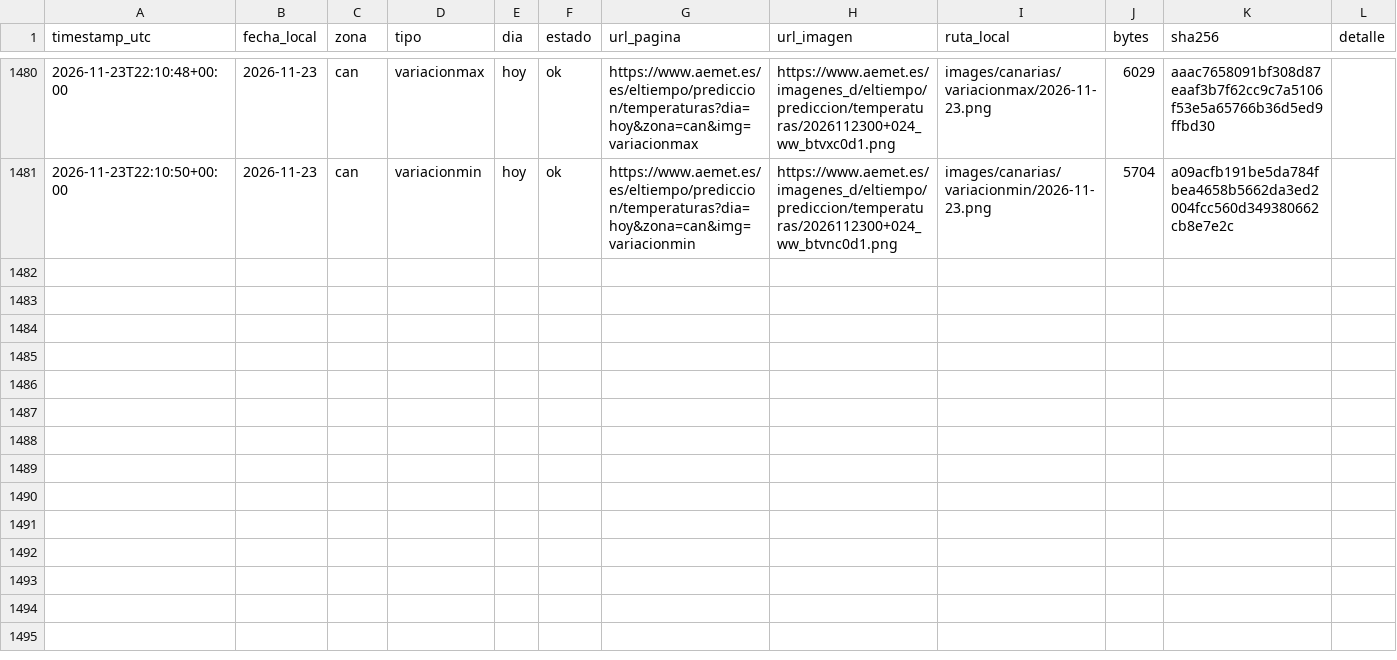
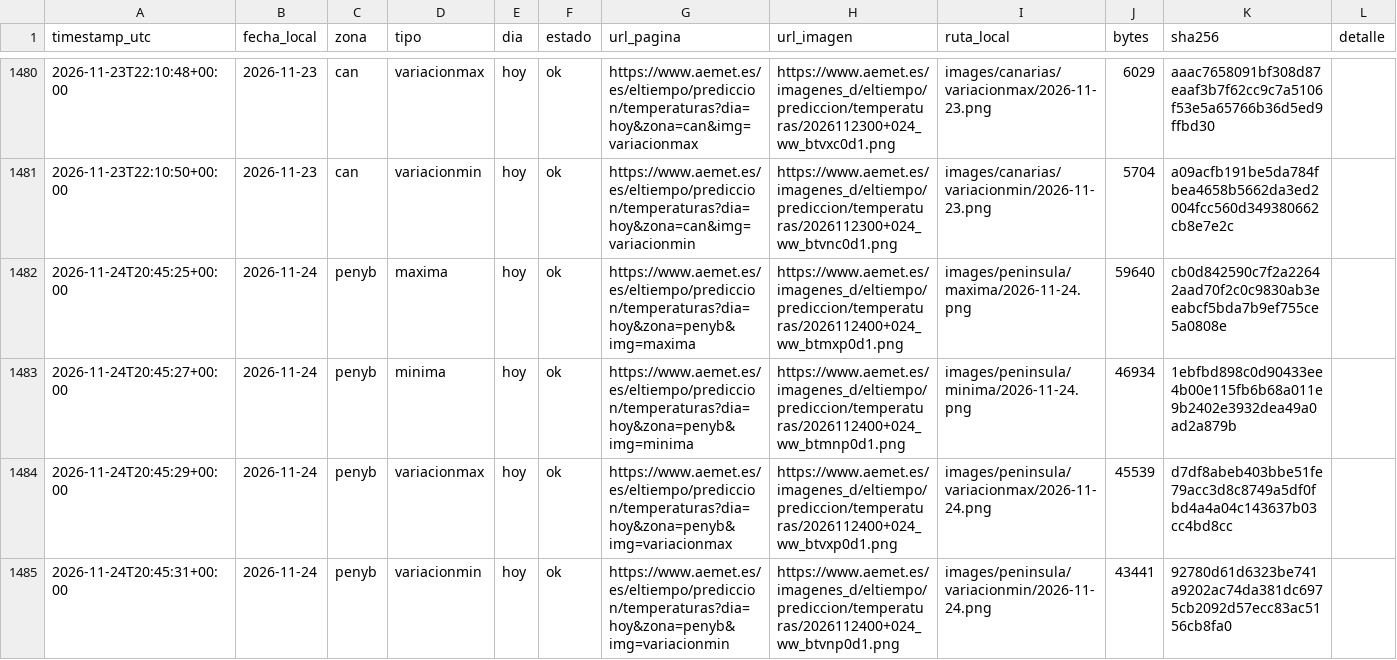
Before and after one commit to prestigyo/refugio-climatico, a CSV file: aemet-temperaturas/metadata.csv, drawn as a sheet; only a part is shown, gaps mark what is left out; the diff covers the shown part only.

```diff
--- a/aemet-temperaturas/metadata.csv
+++ b/aemet-temperaturas/metadata.csv
@@ -1481 +1481,5 @@ timestamp_utc,fecha_local,zona,tipo,dia,estado,url_pagina,url_imagen,ruta_local,
 2026-11-23T22:10:50+00:00,2026-11-23,can,variacionmin,hoy,ok,https://www.aemet.es/es/eltiempo/prediccion/temperaturas?dia=hoy&zona=can&img=variacionmin,https://www.aemet.es/imagenes_d/eltiempo/prediccion/temperaturas/2026112300+024_ww_btvnc0d1.png,images/canarias/variacionmin/2026-11-23.png,5704,a09acfb191be5da784fbea4658b5662da3ed2004fcc560d349380662cb8e7e2c,
+2026-11-24T20:45:25+00:00,2026-11-24,penyb,maxima,hoy,ok,https://www.aemet.es/es/eltiempo/prediccion/temperaturas?dia=hoy&zona=penyb&img=maxima,https://www.aemet.es/imagenes_d/eltiempo/prediccion/temperaturas/2026112400+024_ww_btmxp0d1.png,images/peninsula/maxima/2026-11-24.png,59640,cb0d842590c7f2a22642aad70f2c0c9830ab3eeabcf5bda7b9ef755ce5a0808e,
+2026-11-24T20:45:27+00:00,2026-11-24,penyb,minima,hoy,ok,https://www.aemet.es/es/eltiempo/prediccion/temperaturas?dia=hoy&zona=penyb&img=minima,https://www.aemet.es/imagenes_d/eltiempo/prediccion/temperaturas/2026112400+024_ww_btmnp0d1.png,images/peninsula/minima/2026-11-24.png,46934,1ebfbd898c0d90433ee4b00e115fb6b68a011e9b2402e3932dea49a0ad2a879b,
+2026-11-24T20:45:29+00:00,2026-11-24,penyb,variacionmax,hoy,ok,https://www.aemet.es/es/eltiempo/prediccion/temperaturas?dia=hoy&zona=penyb&img=variacionmax,https://www.aemet.es/imagenes_d/eltiempo/prediccion/temperaturas/2026112400+024_ww_btvxp0d1.png,images/peninsula/variacionmax/2026-11-24.png,45539,d7df8abeb403bbe51fe79acc3d8c8749a5df0fbd4a4a04c143637b03cc4bd8cc,
+2026-11-24T20:45:31+00:00,2026-11-24,penyb,variacionmin,hoy,ok,https://www.aemet.es/es/eltiempo/prediccion/temperaturas?dia=hoy&zona=penyb&img=variacionmin,https://www.aemet.es/imagenes_d/eltiempo/prediccion/temperaturas/2026112400+024_ww_btvnp0d1.png,images/peninsula/variacionmin/2026-11-24.png,43441,92780d61d6323be741a9202ac74da381dc6975cb2092d57ecc83ac5156cb8fa0,
```
Also changed, not shown: 4 added rows elsewhere in this file, 8 other files.
